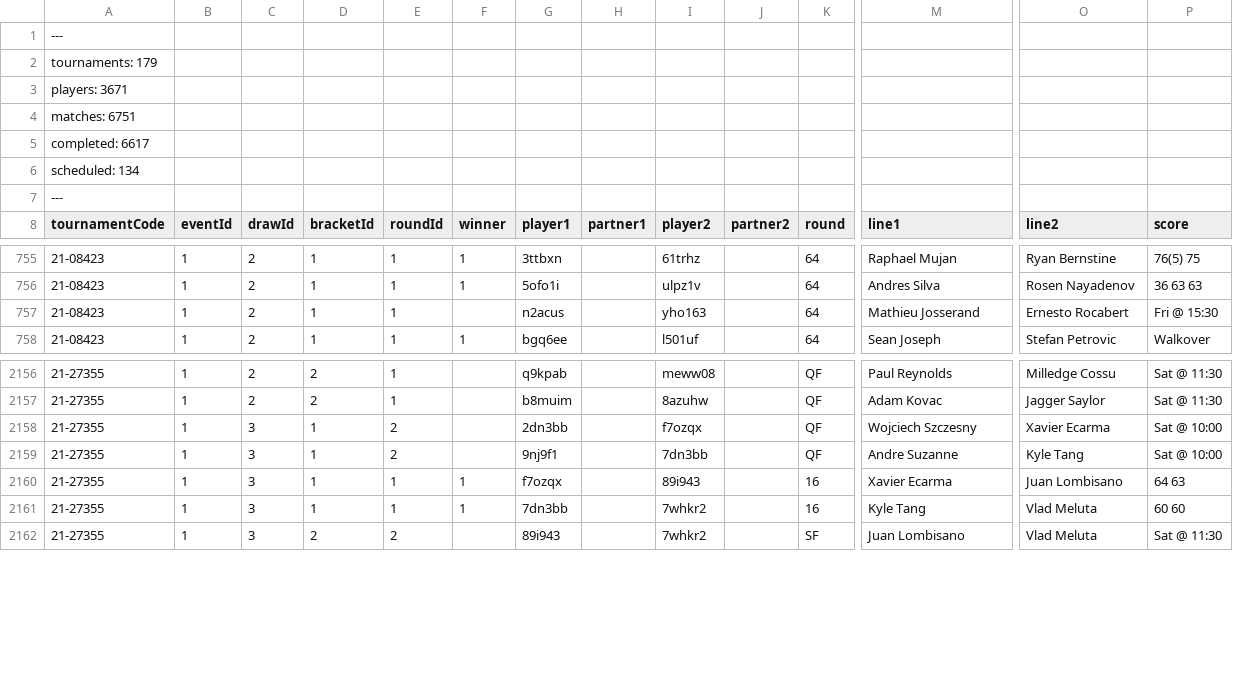
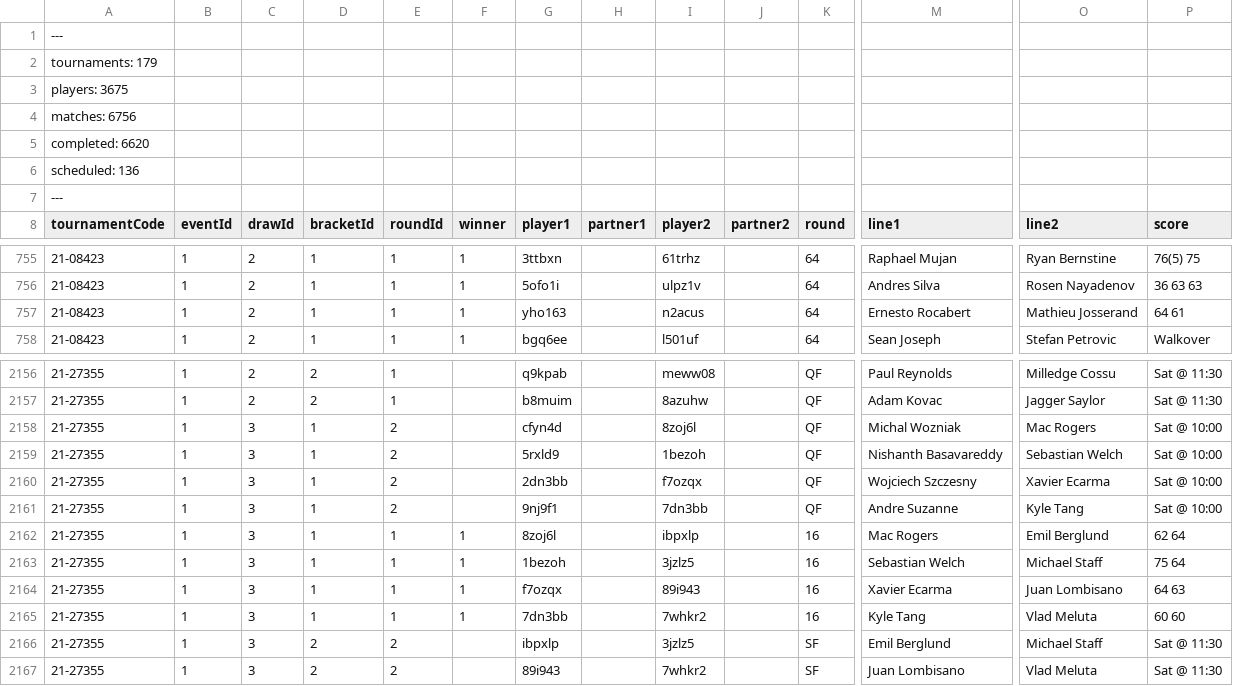
Before and after one commit to slam10s/college-data, a TSV file: 2021-22/men-singles.tsv, drawn as a sheet; only a part is shown, gaps mark what is left out; rows hold the shown columns only; the diff names each change by its address in the sheet, - before the commit and + after, or states it on an @@ line.

```diff
--- a/2021-22/men-singles.tsv
+++ b/2021-22/men-singles.tsv
-A3 (tournamentCode): players: 3671
+A3 (tournamentCode): players: 3675
-A4 (tournamentCode): matches: 6751
+A4 (tournamentCode): matches: 6756
-A5 (tournamentCode): completed: 6617
+A5 (tournamentCode): completed: 6620
-A6 (tournamentCode): scheduled: 134
+A6 (tournamentCode): scheduled: 136
-F757 (winner): (empty)
+F757 (winner): 1
-G757 (player1): n2acus
+G757 (player1): yho163
-I757 (player2): yho163
+I757 (player2): n2acus
-M757 (line1): Mathieu Josserand
+M757 (line1): Ernesto Rocabert
-O757 (line2): Ernesto Rocabert
+O757 (line2): Mathieu Josserand
-P757 (score): Fri @ 15:30
+P757 (score): 64 61
+row 2158: 21-27355 | 1 | 3 | 1 | 2 |  | cfyn4d |  | 8zoj6l |  | QF | Michal Wozniak | Mac Rogers | Sat @ 10:00
+row 2159: 21-27355 | 1 | 3 | 1 | 2 |  | 5rxld9 |  | 1bezoh |  | QF | Nishanth Basavareddy | Sebastian Welch | Sat @ 10:00
+row 2162: 21-27355 | 1 | 3 | 1 | 1 | 1 | 8zoj6l |  | ibpxlp |  | 16 | Mac Rogers | Emil Berglund | 62 64
+row 2163: 21-27355 | 1 | 3 | 1 | 1 | 1 | 1bezoh |  | 3jzlz5 |  | 16 | Sebastian Welch | Michael Staff | 75 64
+row 2166: 21-27355 | 1 | 3 | 2 | 2 |  | ibpxlp |  | 3jzlz5 |  | SF | Emil Berglund | Michael Staff | Sat @ 11:30
```
Also changed, not shown: 2021-22/men-doubles.tsv, 2021-22/tournaments.tsv, 2 other files.
